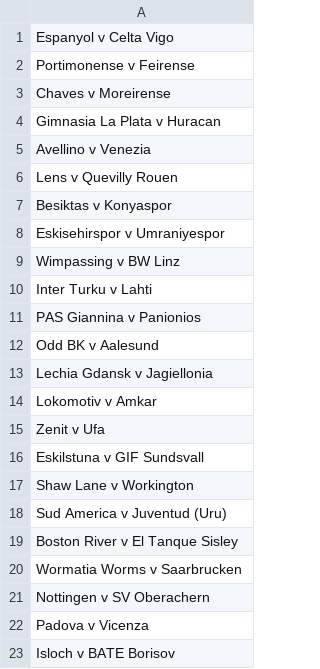
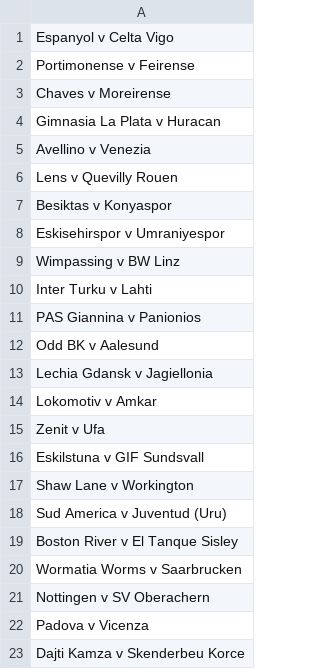
Before and after one commit to Laurence2013/project_accumulator, a CSV file: games_odds/williamHillFiles/tag_name_span_attr_ids/ids_for_tag_span_link_0.csv, drawn as a sheet.

```diff
--- a/games_odds/williamHillFiles/tag_name_span_attr_ids/ids_for_tag_span_link_0.csv
+++ b/games_odds/williamHillFiles/tag_name_span_attr_ids/ids_for_tag_span_link_0.csv
@@ -22,2 +22,2 @@ Nottingen   v   SV Oberachern
 Padova   v   Vicenza
-Isloch   v   BATE Borisov
+Dajti Kamza   v   Skenderbeu Korce
```
Also changed, not shown: games_odds/williamHillFiles/get_match_odds/get_match_odds_link_0.csv, games_odds/williamHillFiles/tag_name_tbody_attr_ids/ids_for_tag_tbody_link_0.csv, 4 other files.
